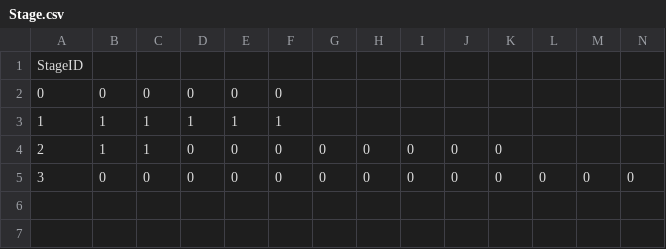
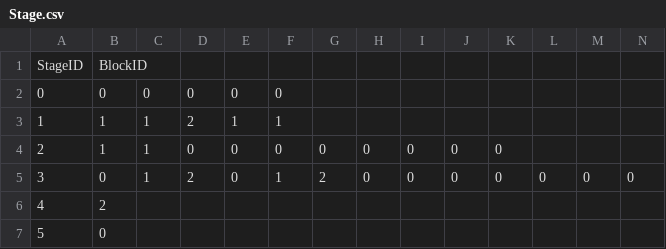
Before and after one commit to araioudai/SlimeMorph, a CSV file: SlimeMorph/Assets/Resources/Stage.csv, drawn as a sheet; only a part is shown; rows hold the shown columns only; the diff names each change by its address in the sheet, - before the commit and + after, or states it on an @@ line.

```diff
--- a/SlimeMorph/Assets/Resources/Stage.csv
+++ b/SlimeMorph/Assets/Resources/Stage.csv
-B1: (empty)
+B1: BlockID
-D3: 1
+D3: 2
-C5: 0
+C5: 1
-D5: 0
+D5: 2
-F5: 0
+F5: 1
-G5: 0
+G5: 2
+row 6: 4 | 2
+row 7: 5 | 0
```
Also changed, not shown: 24 other files.
